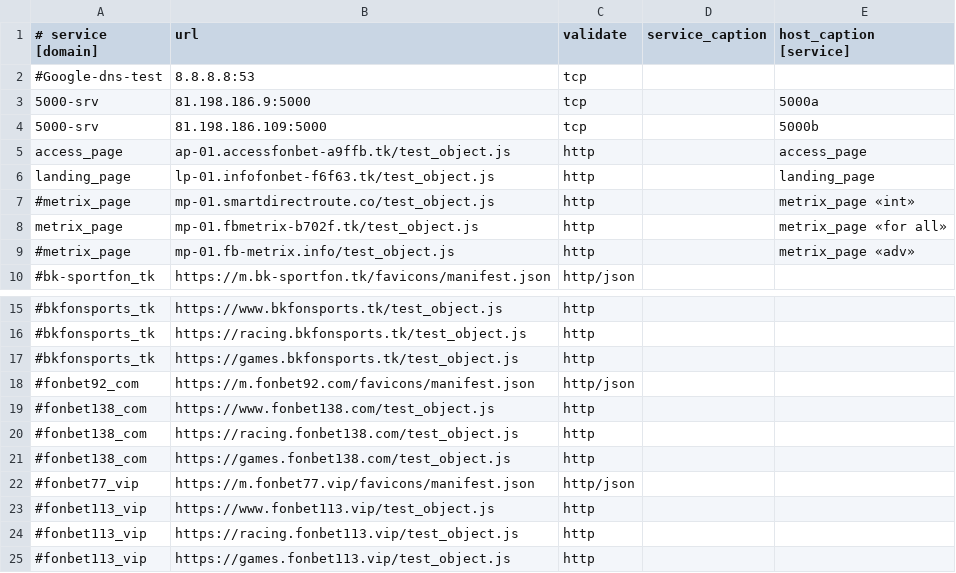
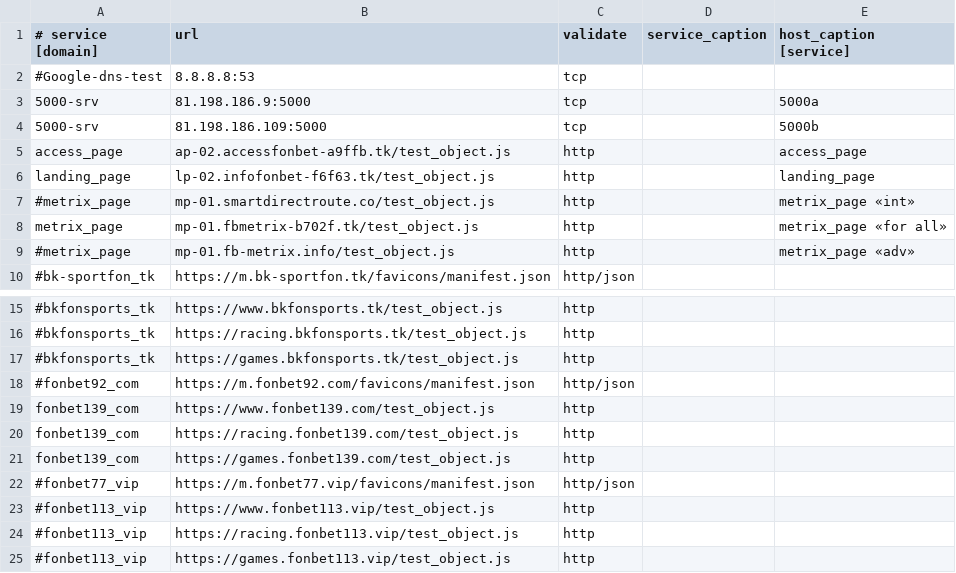
Before and after one commit to fbcloudstuff/apps, a CSV file: ban-monitoring/4hsoft_ban_monitoring.csv, drawn as a sheet; only a part is shown, gaps mark what is left out; the diff names each change by its address in the sheet, - before the commit and + after, or states it on an @@ line.

Commit message:
update ban-monitoring.csv

```diff
--- a/ban-monitoring/4hsoft_ban_monitoring.csv
+++ b/ban-monitoring/4hsoft_ban_monitoring.csv
-B5 (url): ap-01.accessfonbet-a9ffb.tk/test_object.js
+B5 (url): ap-02.accessfonbet-a9ffb.tk/test_object.js
-B6 (url): lp-01.infofonbet-f6f63.tk/test_object.js
+B6 (url): lp-02.infofonbet-f6f63.tk/test_object.js
-A19:A21 (# service [domain]): #fonbet138_com
+A19:A21 (# service [domain]): fonbet139_com
-B19 (url): https://www.fonbet138.com/test_object.js
+B19 (url): https://www.fonbet139.com/test_object.js
-B20 (url): https://racing.fonbet138.com/test_object.js
+B20 (url): https://racing.fonbet139.com/test_object.js
-B21 (url): https://games.fonbet138.com/test_object.js
+B21 (url): https://games.fonbet139.com/test_object.js
```
